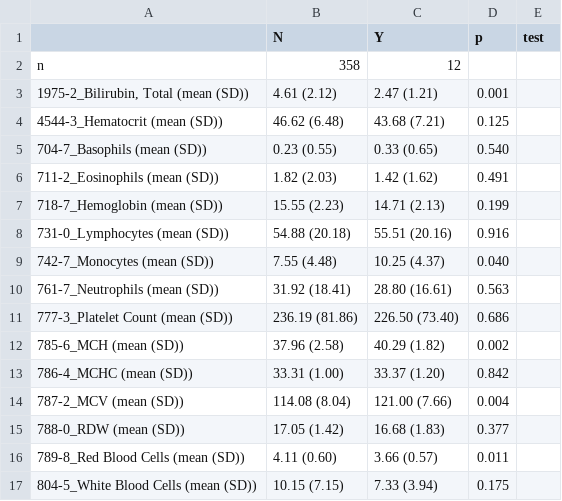
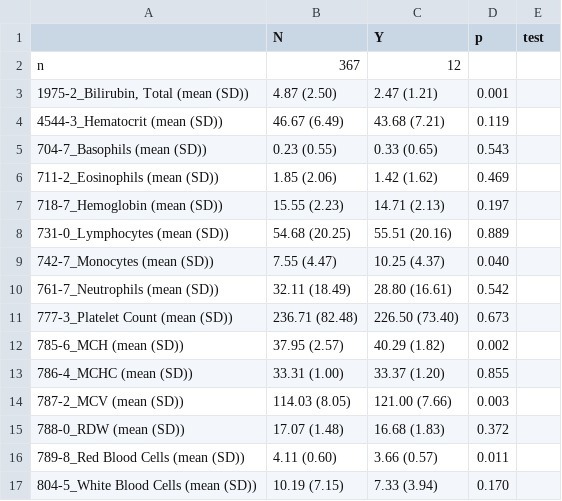
Before and after one commit to DHLab-TSENG/lab-paper, a CSV file: t1p.csv, drawn as a sheet.

```diff
--- a/t1p.csv
+++ b/t1p.csv
@@ -1,17 +1,17 @@
 "","N","Y","p","test"
-"n","   358","    12","",""
-"1975-2_Bilirubin, Total (mean (SD))","  4.61 (2.12)","  2.47 (1.21)"," 0.001",""
-"4544-3_Hematocrit (mean (SD))"," 46.62 (6.48)"," 43.68 (7.21)"," 0.125",""
-"704-7_Basophils (mean (SD))","  0.23 (0.55)","  0.33 (0.65)"," 0.540",""
-"711-2_Eosinophils (mean (SD))","  1.82 (2.03)","  1.42 (1.62)"," 0.491",""
-"718-7_Hemoglobin (mean (SD))"," 15.55 (2.23)"," 14.71 (2.13)"," 0.199",""
-"731-0_Lymphocytes (mean (SD))"," 54.88 (20.18)"," 55.51 (20.16)"," 0.916",""
-"742-7_Monocytes (mean (SD))","  7.55 (4.48)"," 10.25 (4.37)"," 0.040",""
-"761-7_Neutrophils (mean (SD))"," 31.92 (18.41)"," 28.80 (16.61)"," 0.563",""
-"777-3_Platelet Count (mean (SD))","236.19 (81.86)","226.50 (73.40)"," 0.686",""
-"785-6_MCH (mean (SD))"," 37.96 (2.58)"," 40.29 (1.82)"," 0.002",""
-"786-4_MCHC (mean (SD))"," 33.31 (1.00)"," 33.37 (1.20)"," 0.842",""
-"787-2_MCV (mean (SD))","114.08 (8.04)","121.00 (7.66)"," 0.004",""
-"788-0_RDW (mean (SD))"," 17.05 (1.42)"," 16.68 (1.83)"," 0.377",""
+"n","   367","    12","",""
+"1975-2_Bilirubin, Total (mean (SD))","  4.87 (2.50)","  2.47 (1.21)"," 0.001",""
+"4544-3_Hematocrit (mean (SD))"," 46.67 (6.49)"," 43.68 (7.21)"," 0.119",""
+"704-7_Basophils (mean (SD))","  0.23 (0.55)","  0.33 (0.65)"," 0.543",""
+"711-2_Eosinophils (mean (SD))","  1.85 (2.06)","  1.42 (1.62)"," 0.469",""
+"718-7_Hemoglobin (mean (SD))"," 15.55 (2.23)"," 14.71 (2.13)"," 0.197",""
+"731-0_Lymphocytes (mean (SD))"," 54.68 (20.25)"," 55.51 (20.16)"," 0.889",""
+"742-7_Monocytes (mean (SD))","  7.55 (4.47)"," 10.25 (4.37)"," 0.040",""
+"761-7_Neutrophils (mean (SD))"," 32.11 (18.49)"," 28.80 (16.61)"," 0.542",""
+"777-3_Platelet Count (mean (SD))","236.71 (82.48)","226.50 (73.40)"," 0.673",""
+"785-6_MCH (mean (SD))"," 37.95 (2.57)"," 40.29 (1.82)"," 0.002",""
+"786-4_MCHC (mean (SD))"," 33.31 (1.00)"," 33.37 (1.20)"," 0.855",""
+"787-2_MCV (mean (SD))","114.03 (8.05)","121.00 (7.66)"," 0.003",""
+"788-0_RDW (mean (SD))"," 17.07 (1.48)"," 16.68 (1.83)"," 0.372",""
 "789-8_Red Blood Cells (mean (SD))","  4.11 (0.60)","  3.66 (0.57)"," 0.011",""
-"804-5_White Blood Cells (mean (SD))"," 10.15 (7.15)","  7.33 (3.94)"," 0.175",""
+"804-5_White Blood Cells (mean (SD))"," 10.19 (7.15)","  7.33 (3.94)"," 0.170",""
```
Also changed, not shown: 12 other files.
